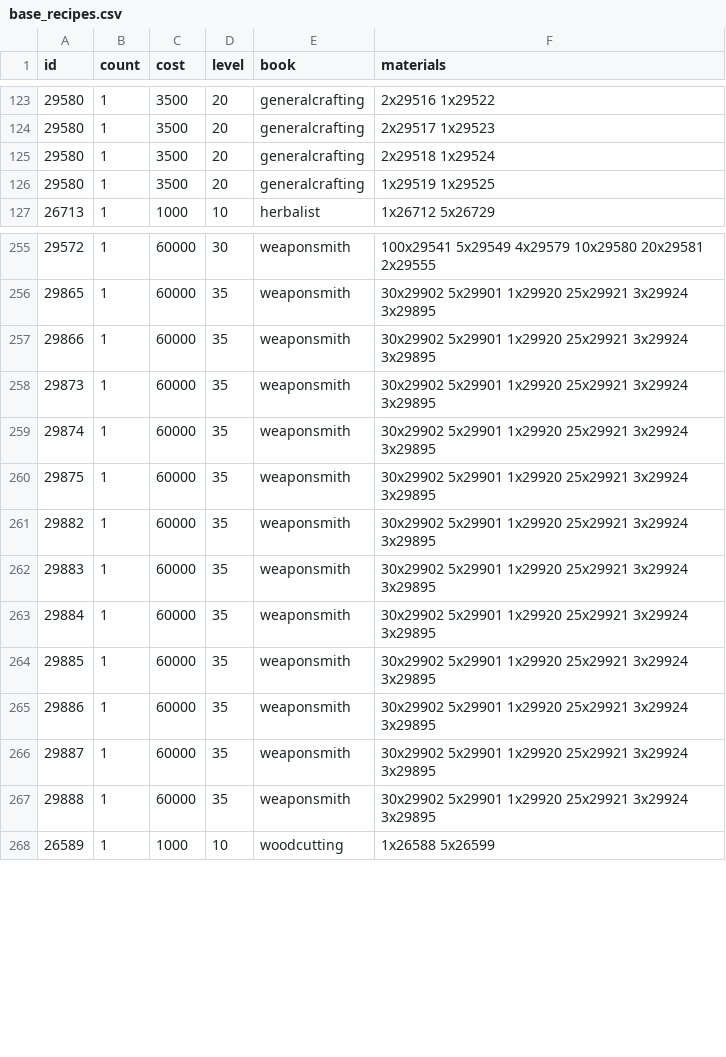
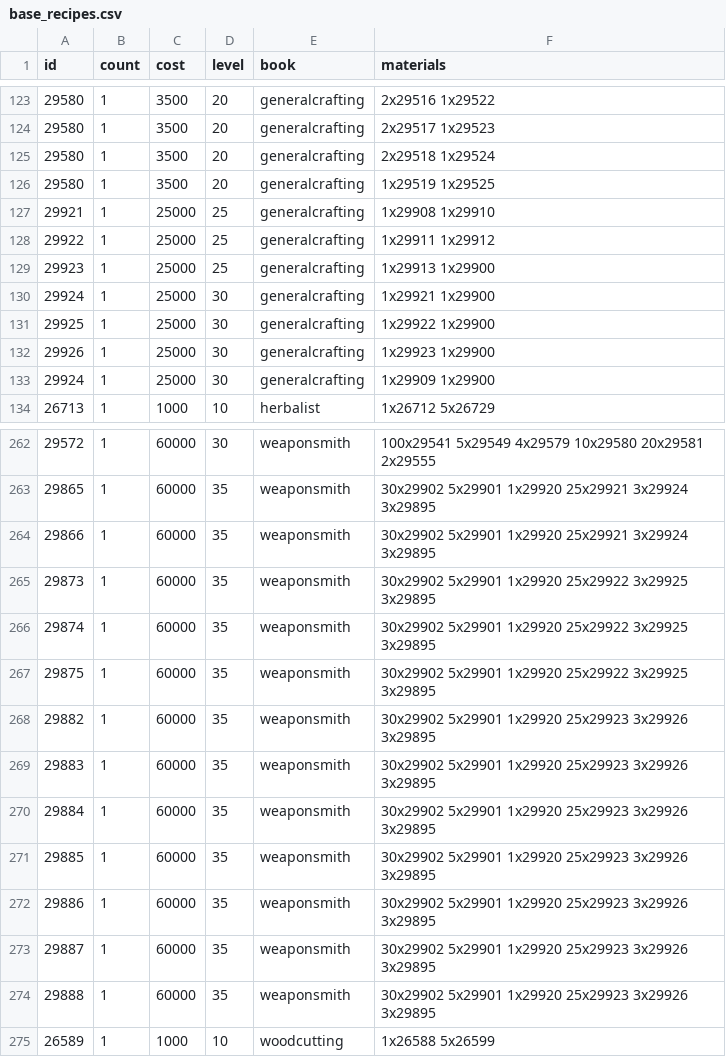
Before and after one commit to lucas1089/cinders-of-chaos, a CSV file: server/data/items/base_recipes.csv, drawn as a sheet; only a part is shown, gaps mark what is left out; the diff covers the shown part only.

```diff
--- a/server/data/items/base_recipes.csv
+++ b/server/data/items/base_recipes.csv
@@ -126,2 +126,9 @@ id,count,cost,level,book,materials
 29580,1,3500,20,generalcrafting,1x29519 1x29525
+29921,1,25000,25,generalcrafting,1x29908 1x29910
+29922,1,25000,25,generalcrafting,1x29911 1x29912
+29923,1,25000,25,generalcrafting,1x29913 1x29900
+29924,1,25000,30,generalcrafting,1x29921 1x29900
+29925,1,25000,30,generalcrafting,1x29922 1x29900
+29926,1,25000,30,generalcrafting,1x29923 1x29900
+29924,1,25000,30,generalcrafting,1x29909 1x29900
 26713,1,1000,10,herbalist,1x26712 5x26729
@@ -257,12 +264,12 @@ id,count,cost,level,book,materials
 29866,1,60000,35,weaponsmith,30x29902 5x29901 1x29920 25x29921 3x29924 3x29895
-29873,1,60000,35,weaponsmith,30x29902 5x29901 1x29920 25x29921 3x29924 3x29895
-29874,1,60000,35,weaponsmith,30x29902 5x29901 1x29920 25x29921 3x29924 3x29895
-29875,1,60000,35,weaponsmith,30x29902 5x29901 1x29920 25x29921 3x29924 3x29895
-29882,1,60000,35,weaponsmith,30x29902 5x29901 1x29920 25x29921 3x29924 3x29895
-29883,1,60000,35,weaponsmith,30x29902 5x29901 1x29920 25x29921 3x29924 3x29895
-29884,1,60000,35,weaponsmith,30x29902 5x29901 1x29920 25x29921 3x29924 3x29895
-29885,1,60000,35,weaponsmith,30x29902 5x29901 1x29920 25x29921 3x29924 3x29895
-29886,1,60000,35,weaponsmith,30x29902 5x29901 1x29920 25x29921 3x29924 3x29895
-29887,1,60000,35,weaponsmith,30x29902 5x29901 1x29920 25x29921 3x29924 3x29895
-29888,1,60000,35,weaponsmith,30x29902 5x29901 1x29920 25x29921 3x29924 3x29895
+29873,1,60000,35,weaponsmith,30x29902 5x29901 1x29920 25x29922 3x29925 3x29895
+29874,1,60000,35,weaponsmith,30x29902 5x29901 1x29920 25x29922 3x29925 3x29895
+29875,1,60000,35,weaponsmith,30x29902 5x29901 1x29920 25x29922 3x29925 3x29895
+29882,1,60000,35,weaponsmith,30x29902 5x29901 1x29920 25x29923 3x29926 3x29895
+29883,1,60000,35,weaponsmith,30x29902 5x29901 1x29920 25x29923 3x29926 3x29895
+29884,1,60000,35,weaponsmith,30x29902 5x29901 1x29920 25x29923 3x29926 3x29895
+29885,1,60000,35,weaponsmith,30x29902 5x29901 1x29920 25x29923 3x29926 3x29895
+29886,1,60000,35,weaponsmith,30x29902 5x29901 1x29920 25x29923 3x29926 3x29895
+29887,1,60000,35,weaponsmith,30x29902 5x29901 1x29920 25x29923 3x29926 3x29895
+29888,1,60000,35,weaponsmith,30x29902 5x29901 1x29920 25x29923 3x29926 3x29895
 26589,1,1000,10,woodcutting,1x26588 5x26599
```
Also changed, not shown: 14 edited cells elsewhere in this file, server/data/items/base_item_values.csv, 6 other files.
